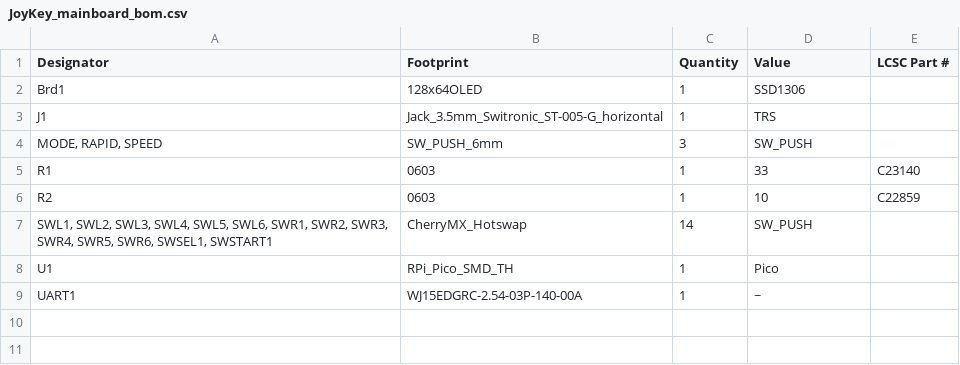
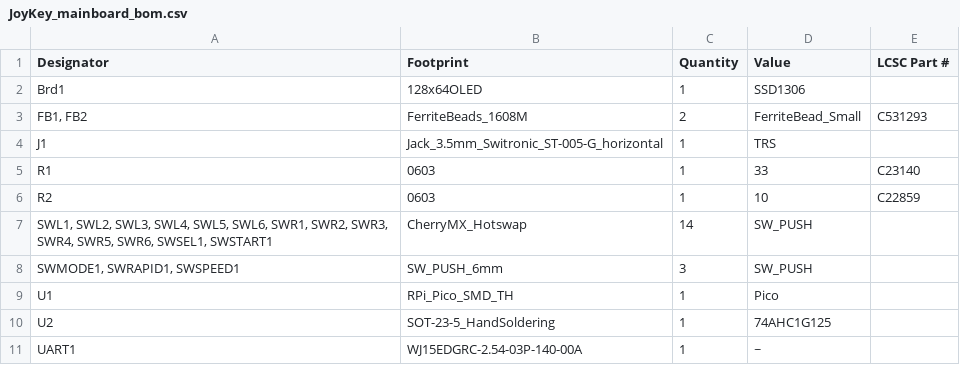
Before and after one commit to yagennankoz/JoyKey, a CSV file: hardware/JoyKey_mainboard_bom.csv, drawn as a sheet; removed rows and columns are numbered as before the commit, all else as after; the diff names each change by its address in the sheet, - before the commit and + after, or states it on an @@ line.

Commit message:
hardware ver.0.5

```diff
--- a/hardware/JoyKey_mainboard_bom.csv
+++ b/hardware/JoyKey_mainboard_bom.csv
+row 3: FB1, FB2 | FerriteBeads_1608M | 2 | FerriteBead_Small | C531293
-row 4: MODE, RAPID, SPEED | SW_PUSH_6mm | 3 | SW_PUSH
+row 8: SWMODE1, SWRAPID1, SWSPEED1 | SW_PUSH_6mm | 3 | SW_PUSH
+row 10: U2 | SOT-23-5_HandSoldering | 1 | 74AHC1G125
```
Also changed, not shown: hardware/JoyKey_mainboard_positions.csv, 7 other files.
